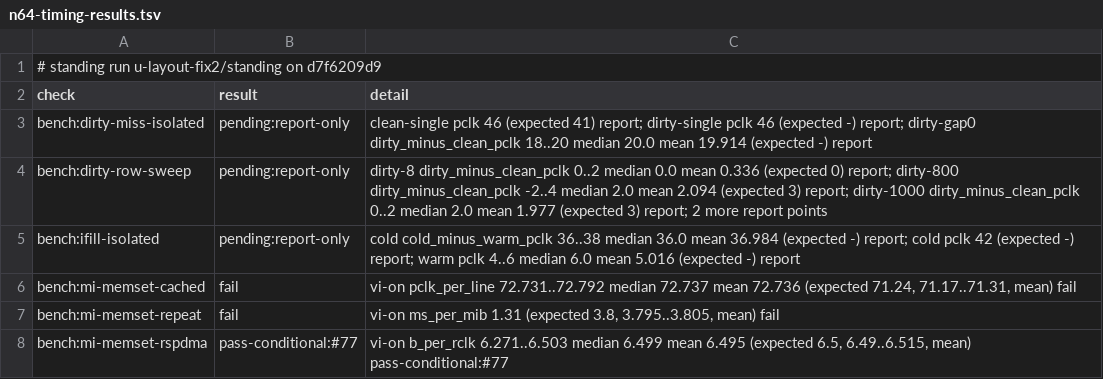
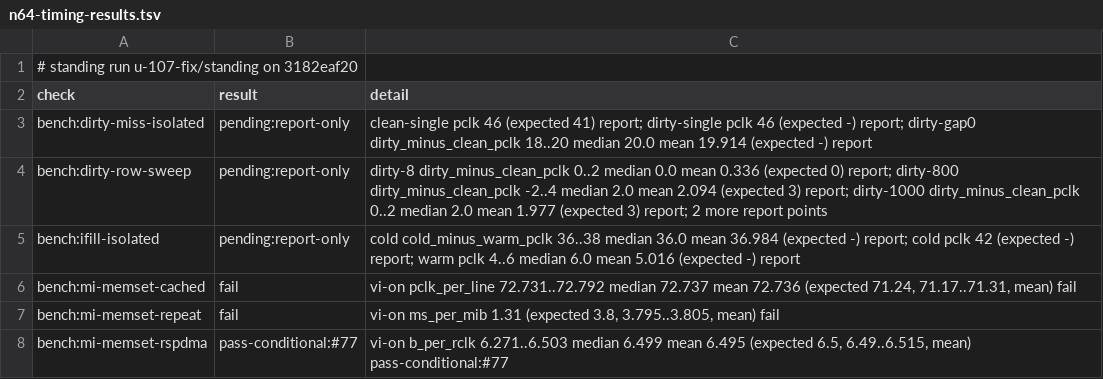
Before and after one commit to wScottSh/ares, a TSV file: docs/spec/n64-timing-results.tsv, drawn as a sheet; only a part is shown.

```diff
--- a/docs/spec/n64-timing-results.tsv
+++ b/docs/spec/n64-timing-results.tsv
@@ -1,2 +1,2 @@
-# standing run u-layout-fix2/standing on d7f6209d9
+# standing run u-107-fix/standing on 3182eaf20
 check	result	detail
```
Also changed, not shown: 2 other files.
